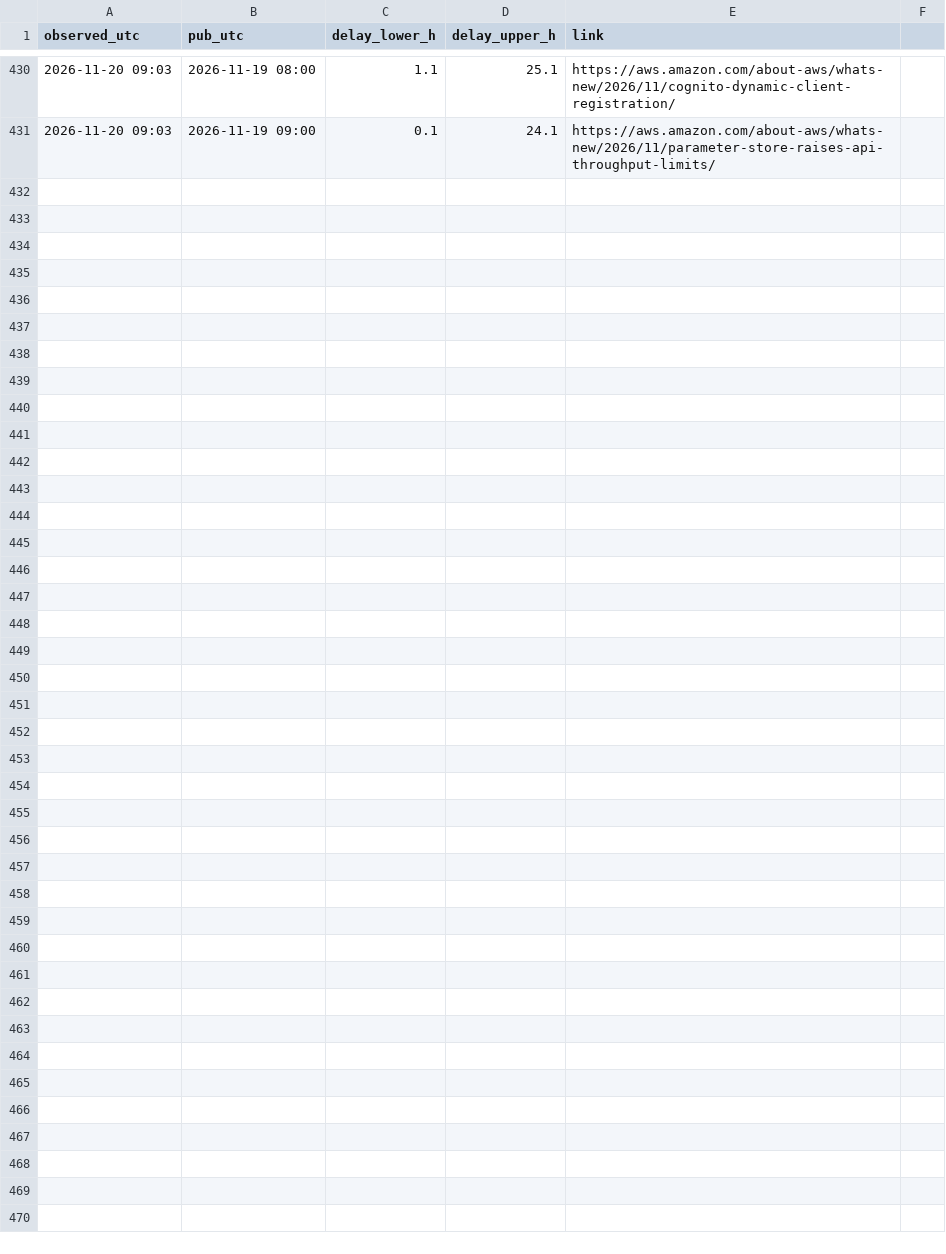
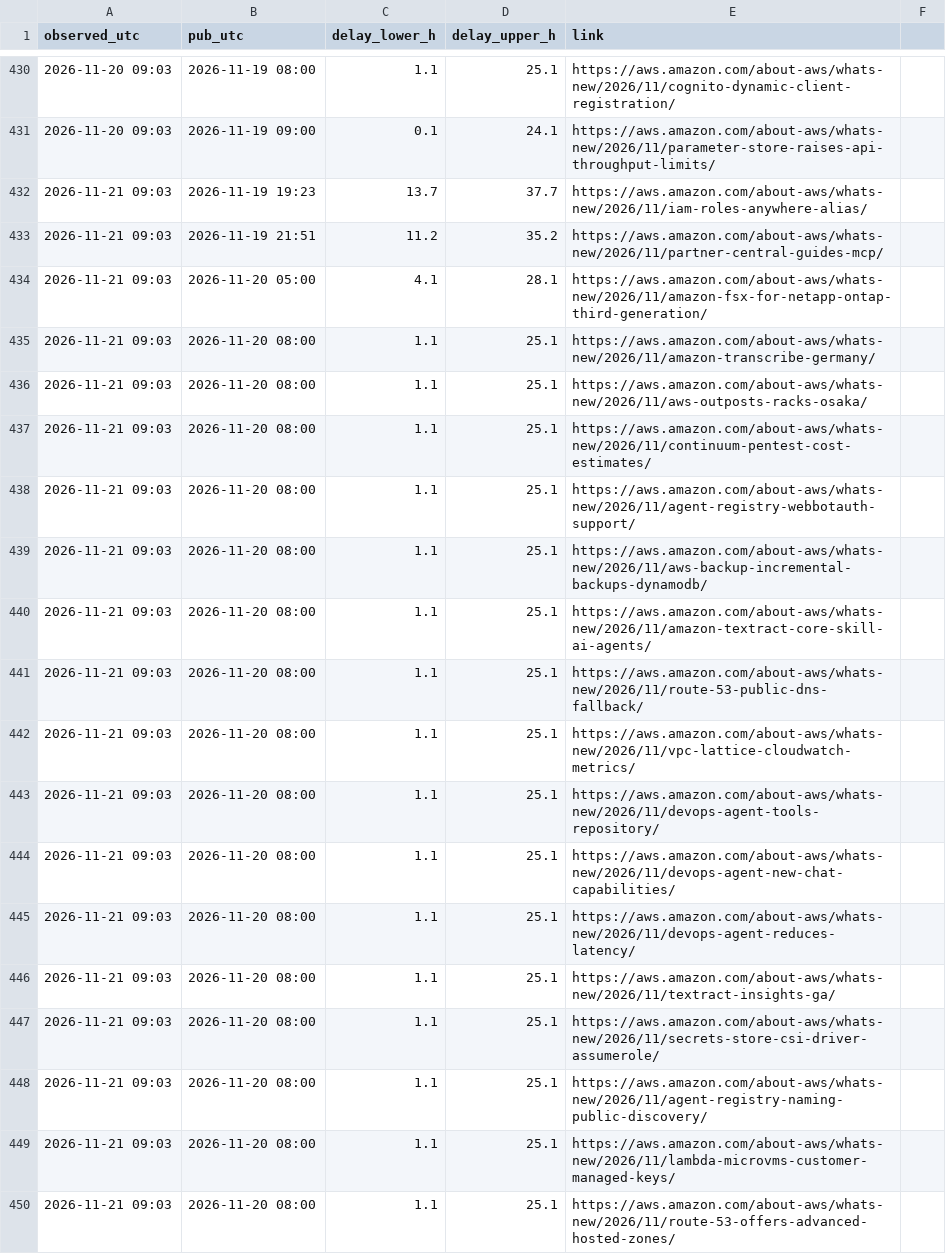
Before and after one commit to IanLiYi1996/personal-research-journal, a TSV file: aws-whats-new/backfill-delays.tsv, drawn as a sheet; only a part is shown, gaps mark what is left out; the diff covers the shown part only.

```diff
--- a/aws-whats-new/backfill-delays.tsv
+++ b/aws-whats-new/backfill-delays.tsv
@@ -431 +431,20 @@ observed_utc	pub_utc	delay_lower_h	delay_upper_h	link
 2026-11-20 09:03	2026-11-19 09:00	0.1	24.1	https://aws.amazon.com/about-aws/whats-new/2026/11/parameter-store-raises-api-throughput-limits/
+2026-11-21 09:03	2026-11-19 19:23	13.7	37.7	https://aws.amazon.com/about-aws/whats-new/2026/11/iam-roles-anywhere-alias/
+2026-11-21 09:03	2026-11-19 21:51	11.2	35.2	https://aws.amazon.com/about-aws/whats-new/2026/11/partner-central-guides-mcp/
+2026-11-21 09:03	2026-11-20 05:00	4.1	28.1	https://aws.amazon.com/about-aws/whats-new/2026/11/amazon-fsx-for-netapp-ontap-third-generation/
+2026-11-21 09:03	2026-11-20 08:00	1.1	25.1	https://aws.amazon.com/about-aws/whats-new/2026/11/amazon-transcribe-germany/
+2026-11-21 09:03	2026-11-20 08:00	1.1	25.1	https://aws.amazon.com/about-aws/whats-new/2026/11/aws-outposts-racks-osaka/
+2026-11-21 09:03	2026-11-20 08:00	1.1	25.1	https://aws.amazon.com/about-aws/whats-new/2026/11/continuum-pentest-cost-estimates/
+2026-11-21 09:03	2026-11-20 08:00	1.1	25.1	https://aws.amazon.com/about-aws/whats-new/2026/11/agent-registry-webbotauth-support/
+2026-11-21 09:03	2026-11-20 08:00	1.1	25.1	https://aws.amazon.com/about-aws/whats-new/2026/11/aws-backup-incremental-backups-dynamodb/
+2026-11-21 09:03	2026-11-20 08:00	1.1	25.1	https://aws.amazon.com/about-aws/whats-new/2026/11/amazon-textract-core-skill-ai-agents/
+2026-11-21 09:03	2026-11-20 08:00	1.1	25.1	https://aws.amazon.com/about-aws/whats-new/2026/11/route-53-public-dns-fallback/
+2026-11-21 09:03	2026-11-20 08:00	1.1	25.1	https://aws.amazon.com/about-aws/whats-new/2026/11/vpc-lattice-cloudwatch-metrics/
+2026-11-21 09:03	2026-11-20 08:00	1.1	25.1	https://aws.amazon.com/about-aws/whats-new/2026/11/devops-agent-tools-repository/
+2026-11-21 09:03	2026-11-20 08:00	1.1	25.1	https://aws.amazon.com/about-aws/whats-new/2026/11/devops-agent-new-chat-capabilities/
+2026-11-21 09:03	2026-11-20 08:00	1.1	25.1	https://aws.amazon.com/about-aws/whats-new/2026/11/devops-agent-reduces-latency/
+2026-11-21 09:03	2026-11-20 08:00	1.1	25.1	https://aws.amazon.com/about-aws/whats-new/2026/11/textract-insights-ga/
+2026-11-21 09:03	2026-11-20 08:00	1.1	25.1	https://aws.amazon.com/about-aws/whats-new/2026/11/secrets-store-csi-driver-assumerole/
+2026-11-21 09:03	2026-11-20 08:00	1.1	25.1	https://aws.amazon.com/about-aws/whats-new/2026/11/agent-registry-naming-public-discovery/
+2026-11-21 09:03	2026-11-20 08:00	1.1	25.1	https://aws.amazon.com/about-aws/whats-new/2026/11/lambda-microvms-customer-managed-keys/
+2026-11-21 09:03	2026-11-20 08:00	1.1	25.1	https://aws.amazon.com/about-aws/whats-new/2026/11/route-53-offers-advanced-hosted-zones/
```
Also changed, not shown: 12 added rows elsewhere in this file, aws-whats-new/window-health.tsv, ops/run-log.tsv, 4 other files.
